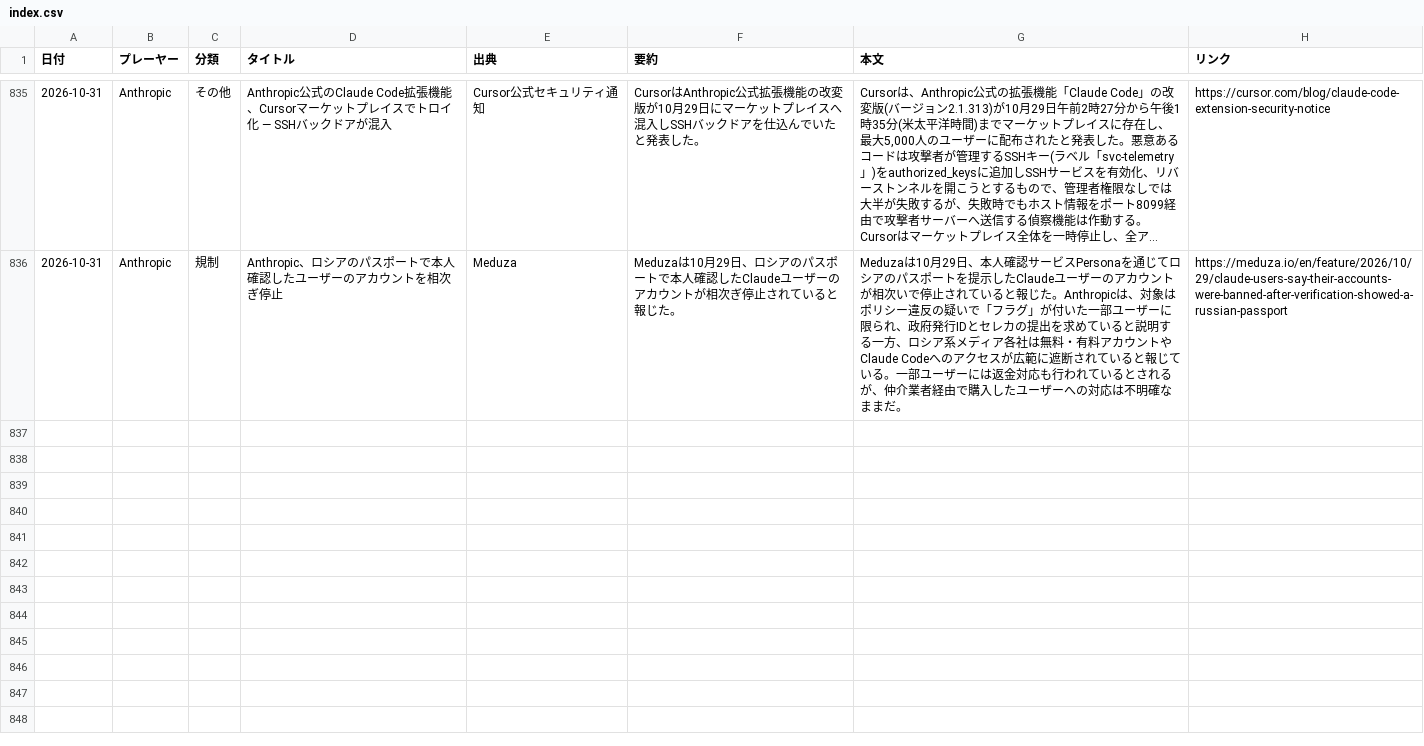
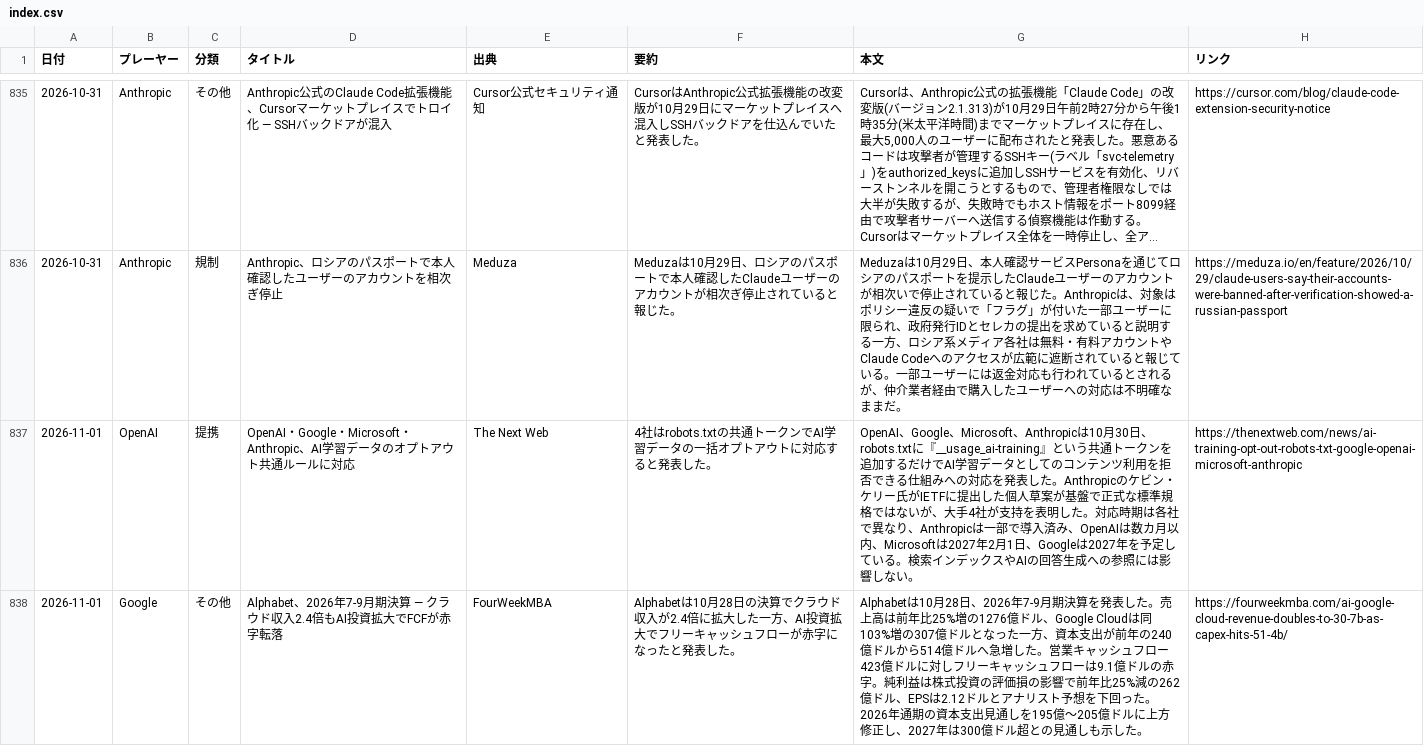
Before and after one commit to yokokazu0414/ai-daily-news, a CSV file: index.csv, drawn as a sheet; only a part is shown, gaps mark what is left out; long unchanged cells end in …; the diff covers the shown part only.

```diff
--- a/index.csv
+++ b/index.csv
@@ -836 +836,3 @@
 2026-10-31,Anthropic,規制,Anthropic、ロシアのパスポートで本人確認したユーザーのアカウントを相次ぎ停止,Meduza,Meduzaは10月29日、ロシアのパスポートで本人確認したClaudeユーザーのアカウントが相次ぎ停止されていると報じた。,"Meduzaは10月29日、本人確認サービスPersonaを通じてロシアのパスポートを提示したClaudeユーザーのアカウントが相次いで停止されていると報じた。Anthropicは、対象はポリシー違反の疑いで「フラグ」が付いた一部ユーザーに限られ、政府発行IDとセレカの提出を求めていると説明する一方、ロシア系メディア各社は無料・有料アカウントやClaude Codeへのアクセスが広範に遮断されていると報じている。一部ユーザーには返金対応も行われているとされるが、仲介業者経由で購入したユーザーへの対応は不明確なままだ。",https://meduza.io/en/feature/2026/10/29/claude-users-say-their-accounts-were-banned-after-verification-showed-a-russian-passport
+2026-11-01,OpenAI,提携,OpenAI・Google・Microsoft・Anthropic、AI学習データのオプトアウト共通ルールに対応,The Next Web,4社はrobots.txtの共通トークンでAI学習データの一括オプトアウトに対応すると発表した。,"OpenAI、Google、Microsoft、Anthropicは10月30日、robots.txtに『__usage_ai-training』という共通トークンを追加するだけでAI学習データとしてのコンテンツ利用を拒否できる仕組みへの対応を発表した。Anthropicのケビン・ケリー氏がIETFに提出した個人草案が基盤で正式な標準規格ではないが、大手4社が支持を表明した。対応時期は各社で異なり、Anthropicは一部で導入済み、OpenAIは数カ月以内、Microsoftは2027年2月1日、Googleは2027年を予定している。検索インデックスやAIの回答生成への参照には影響しない。",https://thenextweb.com/news/ai-training-opt-out-robots-txt-google-openai-microsoft-anthropic
+2026-11-01,Google,その他,Alphabet、2026年7-9月期決算 ― クラウド収入2.4倍もAI投資拡大でFCFが赤字転落,FourWeekMBA,Alphabetは10月28日の決算でクラウド収入が2.4倍に拡大した一方、AI投資拡大でフリーキャッシュフローが赤字になったと発表した。,"Alphabetは10月28日、2026年7-9月期決算を発表した。売上高は前年比25%増の1276億ドル、Google Cloudは同103%増の307億ドルとなった一方、資本支出が前年の240億ドルから514億ドルへ急増した。営業キャッシュフロー423億ドルに対しフリーキャッシュフローは9.1億ドルの赤字。純利益は株式投資の評価損の影響で前年比25%減の262億ドル、EPSは2.12ドルとアナリスト予想を下回った。2026年通期の資本支出見通しを195億〜205億ドルに上方修正し、2027年は300億ドル超との見通しも示した。",https://fourweekmba.com/ai-google-cloud-revenue-doubles-to-30-7b-as-capex-hits-51-4b/
```
Also changed, not shown: 3 added rows elsewhere in this file, 1 other file.
